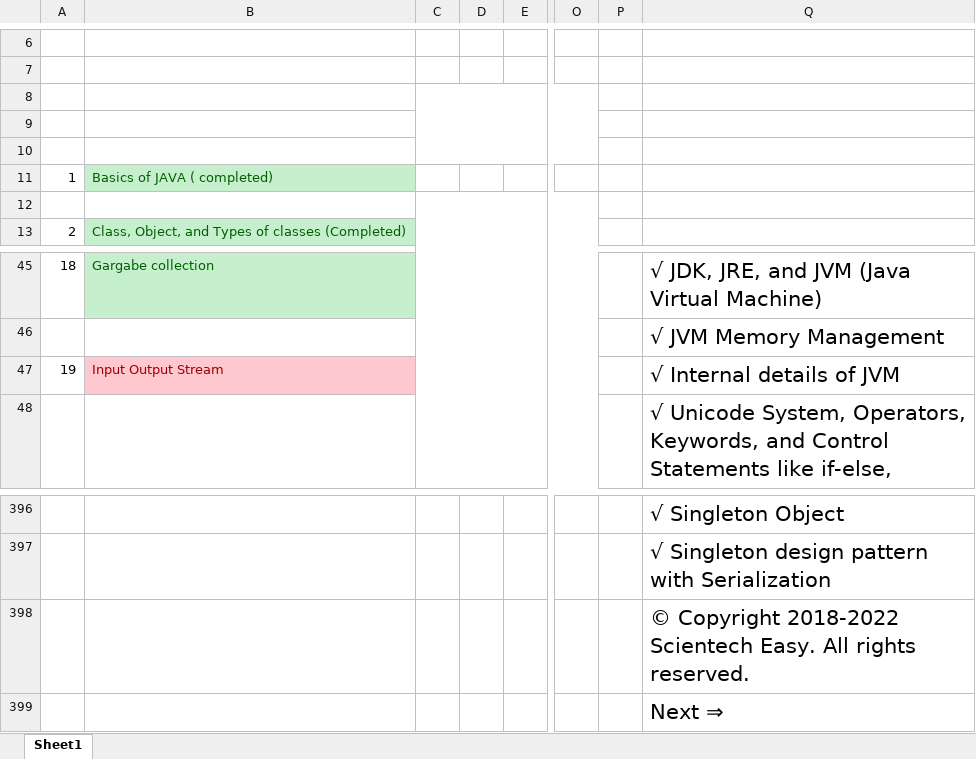
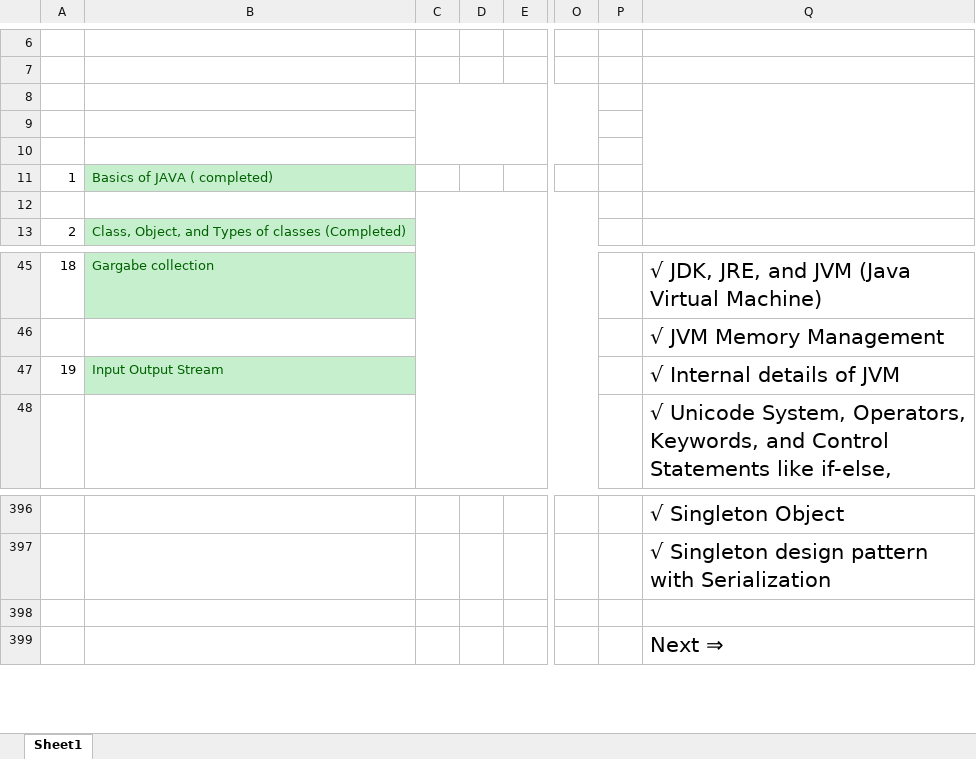
Before and after one commit to yogeshjoga/java-learning-code, an Excel workbook: notes/java_syllbus.xlsx, sheet Sheet1, drawn as a sheet; only a part is shown, gaps mark what is left out; values as stored, in another font and other column widths than the file's, no borders; charts and pictures and conditional formats not drawn; the diff names each change by its address in the sheet, - before the commit and + after, or states it on an @@ line.

```diff
--- a/notes/java_syllbus.xlsx (sheet Sheet1)
+++ b/notes/java_syllbus.xlsx (sheet Sheet1)
+Q8:Q11 merged
@@ B47 fill: #FFC7CE → #C6EFCE, text colour: #9C0006 → #006100 @@
-Q398: © Copyright 2018-2022 Scientech Easy. All rights reserved.
+Q398: (empty)
```
Also changed, not shown: charts or pictures, 18 other files.
